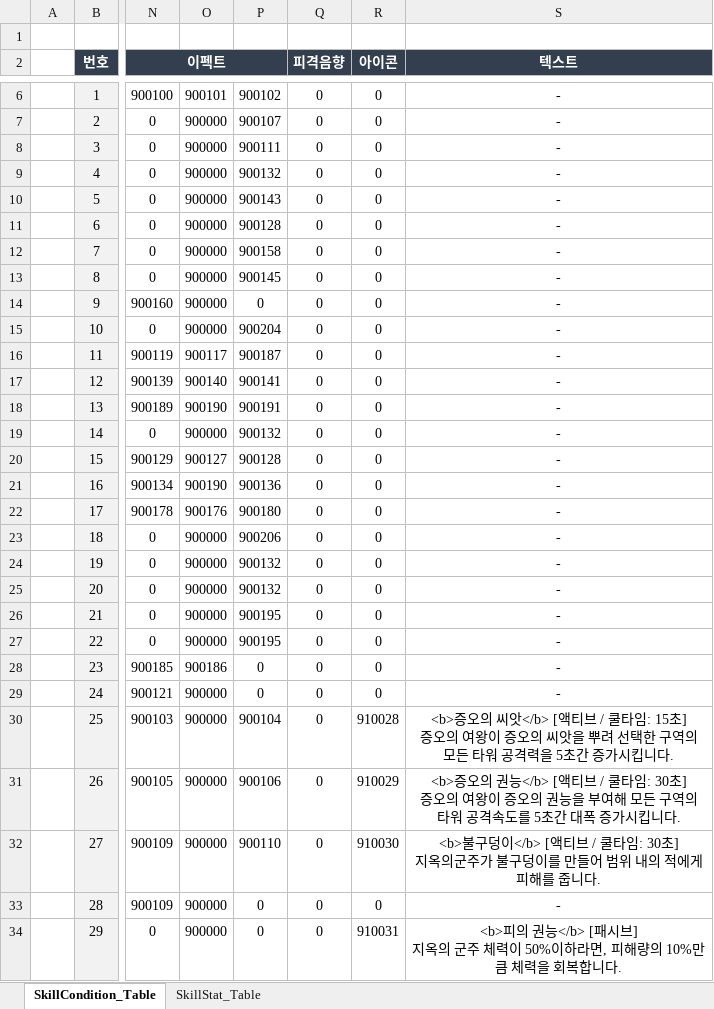
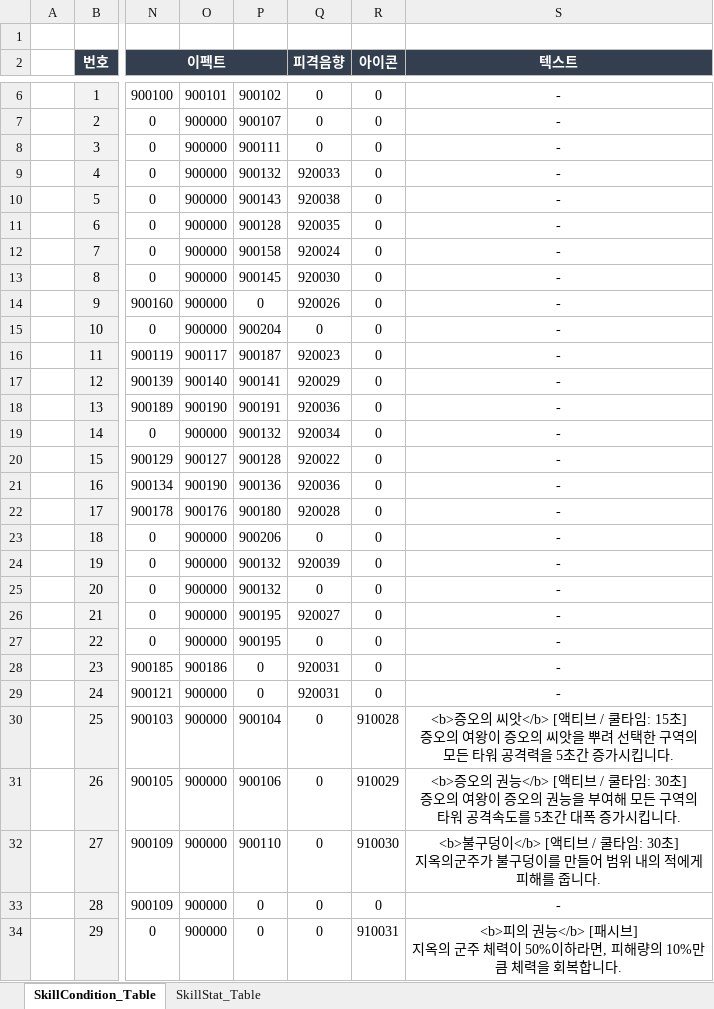
Before and after one commit to kimmk1533/DefensiveDungeon, an Excel workbook: Documents/Table_List/04_Skill_Table.xlsx, sheet SkillCondition_Table, drawn as a sheet; only a part is shown, gaps mark what is left out; values as stored, in another font and other column widths than the file's, no borders; conditional formats not drawn; the diff names each change by its address in the sheet, - before the commit and + after, or states it on an @@ line.

```diff
--- a/Documents/Table_List/04_Skill_Table.xlsx (sheet SkillCondition_Table)
+++ b/Documents/Table_List/04_Skill_Table.xlsx (sheet SkillCondition_Table)
-Q9 (피격음향): 0
+Q9 (피격음향): 920033
-Q10 (피격음향): 0
+Q10 (피격음향): 920038
-Q11 (피격음향): 0
+Q11 (피격음향): 920035
-Q12 (피격음향): 0
+Q12 (피격음향): 920024
-Q13 (피격음향): 0
+Q13 (피격음향): 920030
-Q14 (피격음향): 0
+Q14 (피격음향): 920026
-Q16 (피격음향): 0
+Q16 (피격음향): 920023
-Q17 (피격음향): 0
+Q17 (피격음향): 920029
-Q18 (피격음향): 0
+Q18 (피격음향): 920036
-Q19 (피격음향): 0
+Q19 (피격음향): 920034
-Q20 (피격음향): 0
+Q20 (피격음향): 920022
-Q21 (피격음향): 0
+Q21 (피격음향): 920036
-Q22 (피격음향): 0
+Q22 (피격음향): 920028
-Q24 (피격음향): 0
+Q24 (피격음향): 920039
-Q26 (피격음향): 0
+Q26 (피격음향): 920027
-Q28:Q29 (피격음향): 0
+Q28:Q29 (피격음향): 920031
```
Also changed, not shown: Documents/Table_List/01_Devil_Table.xlsx, Documents/Table_List/02_Tower_Table.xlsx, 4 other files.
